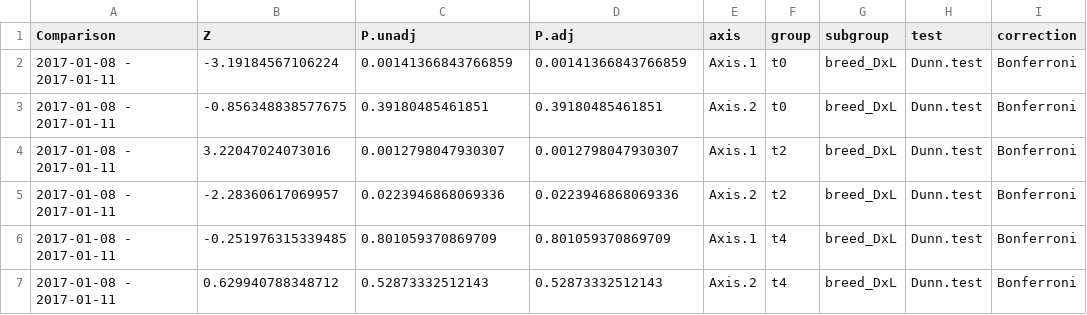
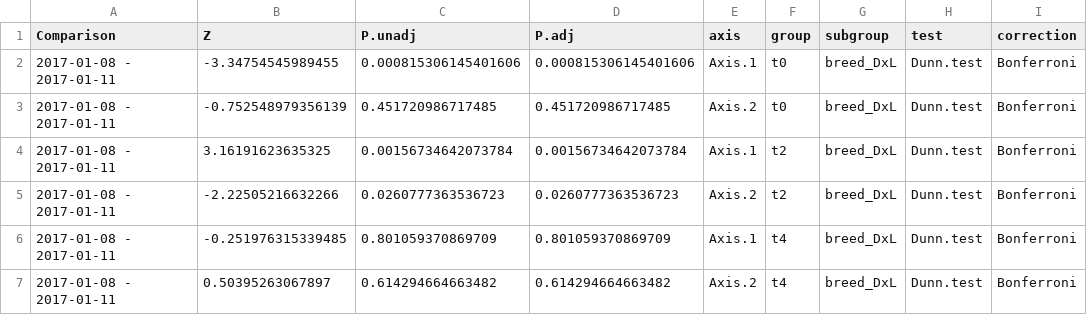
Before and after one commit to GaioTransposon/metapigs_dry, a CSV file: out/gtdb_age.csv, drawn as a sheet.

```diff
--- a/out/gtdb_age.csv
+++ b/out/gtdb_age.csv
@@ -1,7 +1,7 @@
 Comparison,Z,P.unadj,P.adj,axis,group,subgroup,test,correction
-2017-01-08 - 2017-01-11,-3.19184567106224,0.00141366843766859,0.00141366843766859,Axis.1,t0,breed_DxL,Dunn.test,Bonferroni
-2017-01-08 - 2017-01-11,-0.856348838577675,0.39180485461851,0.39180485461851,Axis.2,t0,breed_DxL,Dunn.test,Bonferroni
-2017-01-08 - 2017-01-11,3.22047024073016,0.0012798047930307,0.0012798047930307,Axis.1,t2,breed_DxL,Dunn.test,Bonferroni
-2017-01-08 - 2017-01-11,-2.28360617069957,0.0223946868069336,0.0223946868069336,Axis.2,t2,breed_DxL,Dunn.test,Bonferroni
+2017-01-08 - 2017-01-11,-3.34754545989455,0.000815306145401606,0.000815306145401606,Axis.1,t0,breed_DxL,Dunn.test,Bonferroni
+2017-01-08 - 2017-01-11,-0.752548979356139,0.451720986717485,0.451720986717485,Axis.2,t0,breed_DxL,Dunn.test,Bonferroni
+2017-01-08 - 2017-01-11,3.16191623635325,0.00156734642073784,0.00156734642073784,Axis.1,t2,breed_DxL,Dunn.test,Bonferroni
+2017-01-08 - 2017-01-11,-2.22505216632266,0.0260777363536723,0.0260777363536723,Axis.2,t2,breed_DxL,Dunn.test,Bonferroni
 2017-01-08 - 2017-01-11,-0.251976315339485,0.801059370869709,0.801059370869709,Axis.1,t4,breed_DxL,Dunn.test,Bonferroni
-2017-01-08 - 2017-01-11,0.629940788348712,0.52873332512143,0.52873332512143,Axis.2,t4,breed_DxL,Dunn.test,Bonferroni
+2017-01-08 - 2017-01-11,0.50395263067897,0.614294664663482,0.614294664663482,Axis.2,t4,breed_DxL,Dunn.test,Bonferroni
```
Also changed, not shown: out/gtdb_breed.csv, out/gtdb_cohousing.csv, 17 other files.
